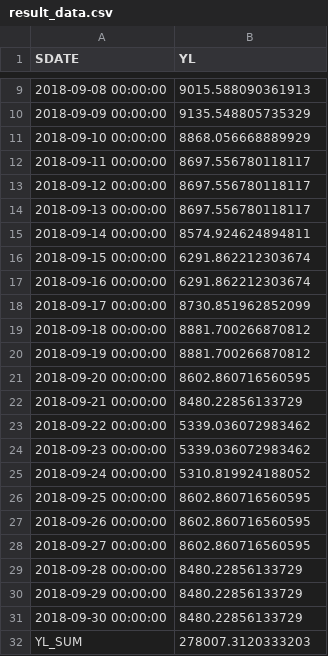
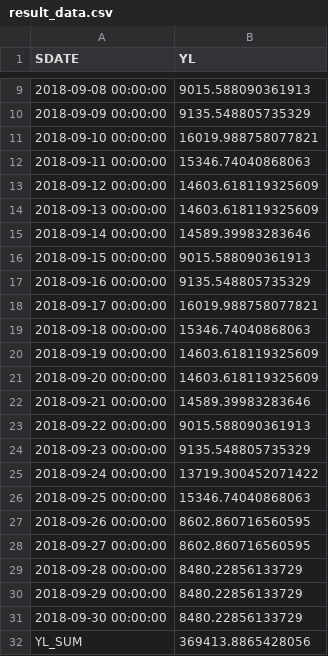
Before and after one commit to lzjorz/Beijing_project, a CSV file: result_data.csv, drawn as a sheet; only a part is shown, gaps mark what is left out.

```diff
--- a/result_data.csv
+++ b/result_data.csv
@@ -10,18 +10,18 @@ SDATE,YL
 2018-09-09 00:00:00,9135.548805735329
-2018-09-10 00:00:00,8868.056668889929
-2018-09-11 00:00:00,8697.556780118117
-2018-09-12 00:00:00,8697.556780118117
-2018-09-13 00:00:00,8697.556780118117
-2018-09-14 00:00:00,8574.924624894811
-2018-09-15 00:00:00,6291.862212303674
-2018-09-16 00:00:00,6291.862212303674
-2018-09-17 00:00:00,8730.851962852099
-2018-09-18 00:00:00,8881.700266870812
-2018-09-19 00:00:00,8881.700266870812
-2018-09-20 00:00:00,8602.860716560595
-2018-09-21 00:00:00,8480.22856133729
-2018-09-22 00:00:00,5339.036072983462
-2018-09-23 00:00:00,5339.036072983462
-2018-09-24 00:00:00,5310.819924188052
-2018-09-25 00:00:00,8602.860716560595
+2018-09-10 00:00:00,16019.988758077821
+2018-09-11 00:00:00,15346.74040868063
+2018-09-12 00:00:00,14603.618119325609
+2018-09-13 00:00:00,14603.618119325609
+2018-09-14 00:00:00,14589.39983283646
+2018-09-15 00:00:00,9015.588090361913
+2018-09-16 00:00:00,9135.548805735329
+2018-09-17 00:00:00,16019.988758077821
+2018-09-18 00:00:00,15346.74040868063
+2018-09-19 00:00:00,14603.618119325609
+2018-09-20 00:00:00,14603.618119325609
+2018-09-21 00:00:00,14589.39983283646
+2018-09-22 00:00:00,9015.588090361913
+2018-09-23 00:00:00,9135.548805735329
+2018-09-24 00:00:00,13719.300452071422
+2018-09-25 00:00:00,15346.74040868063
 2018-09-26 00:00:00,8602.860716560595
@@ -31,2 +31,2 @@ SDATE,YL
 2018-09-30 00:00:00,8480.22856133729
-YL_SUM,278007.3120333203
+YL_SUM,369413.8865428056
```
Also changed, not shown: 1 other file.
